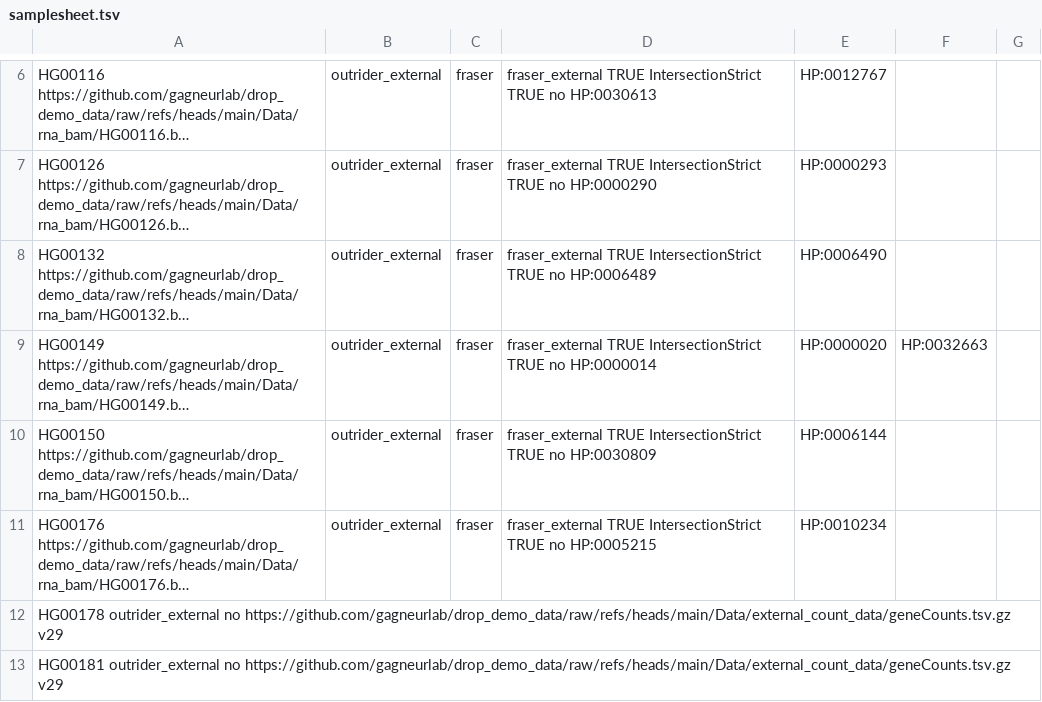
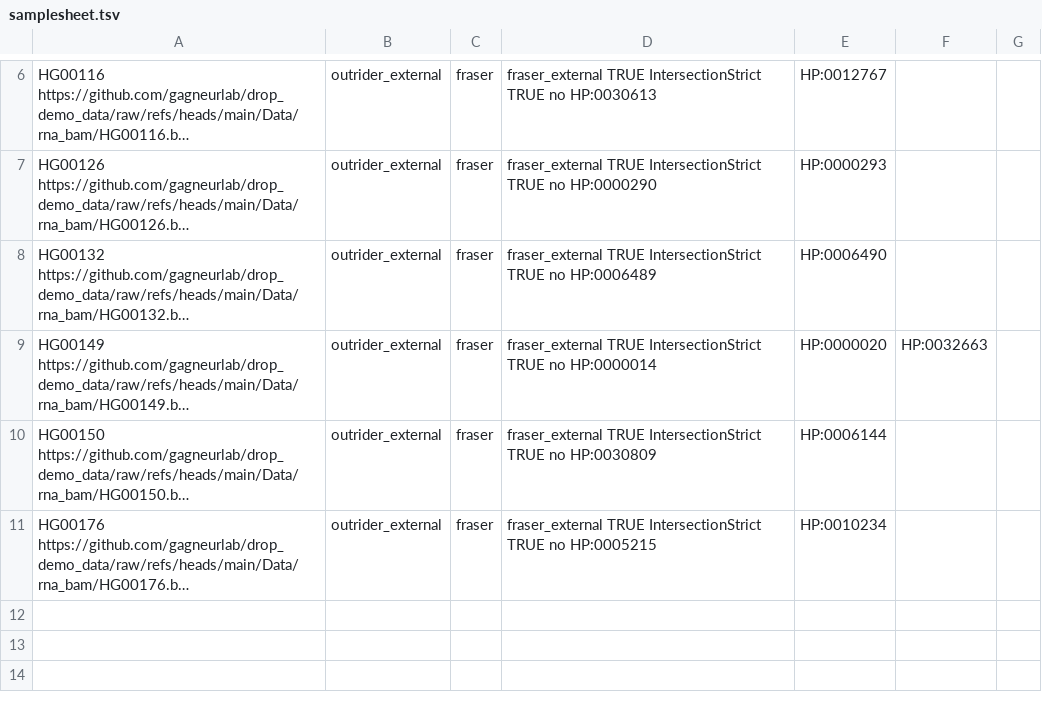
Before and after one commit to nf-core/drop, a TSV file: assets/samplesheet.tsv, drawn as a sheet; only a part is shown, gaps mark what is left out; long unchanged cells end in …; the diff names each change by its address in the sheet, - before the commit and + after, or states it on an @@ line.

Commit message:
remove some lines in the samplesheet without RNA_BAM_FILE

```diff
--- a/assets/samplesheet.tsv
+++ b/assets/samplesheet.tsv
-row 12: HG00178 outrider_external no https://github.com/gagneurlab/drop_demo_data/raw/refs/heads/main/Data/external_count_data/geneCounts.tsv.gz v29
-row 13: HG00181 outrider_external no https://github.com/gagneurlab/drop_demo_data/raw/refs/heads/main/Data/external_count_data/geneCounts.tsv.gz v29
```
